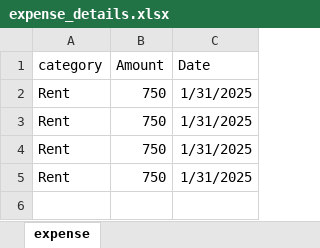
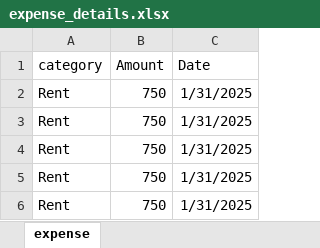
Before and after one commit to nicholasferreira1-jpg/New-expense-tracker-repo, an Excel workbook: backend/expense_details.xlsx, sheet expense, drawn as a sheet; values as stored, in another font and other column widths than the file's, no borders; the diff names each change by its address in the sheet, - before the commit and + after, or states it on an @@ line.

```diff
--- a/backend/expense_details.xlsx (sheet expense)
+++ b/backend/expense_details.xlsx (sheet expense)
+row 6: Rent | 750 | 1/31/2025
```
Also changed, not shown: backend/income_details.xlsx, 12 other files.
